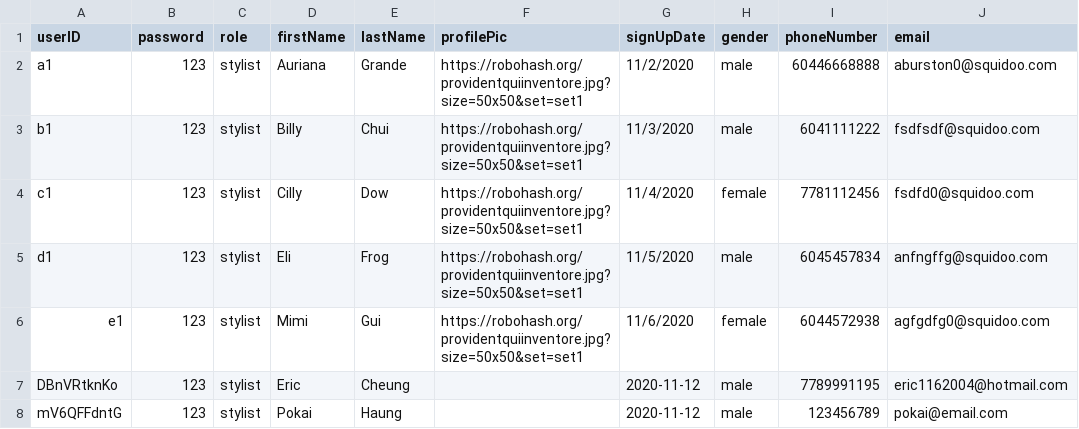
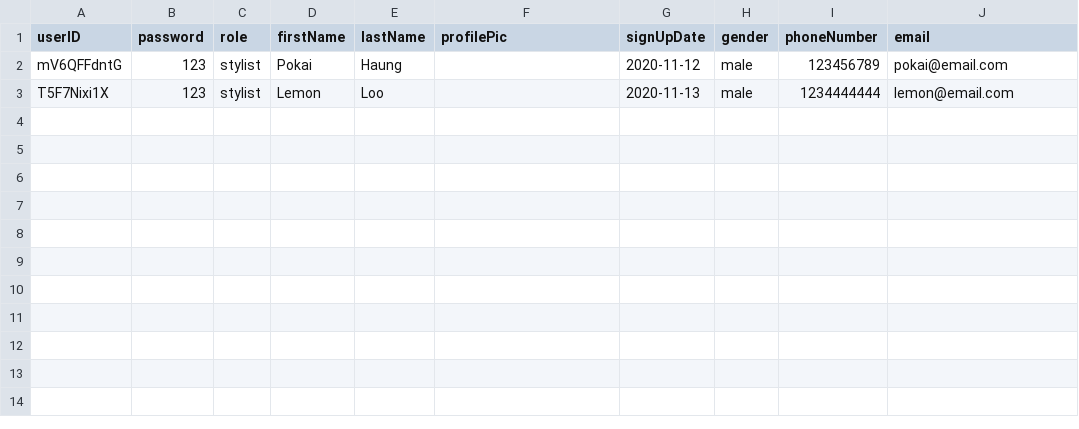
Before and after one commit to pokai-huang0828/cstp1206_hair_salon, a CSV file: data/user.data.csv, drawn as a sheet.

```diff
--- a/data/user.data.csv
+++ b/data/user.data.csv
@@ -1,8 +1,3 @@
 userID,password,role,firstName,lastName,profilePic,signUpDate,gender,phoneNumber,email
-a1,123,stylist,Auriana,Grande,https://robohash.org/providentquiinventore.jpg?size=50x50&set=set1,11/2/2020,male,60446668888,aburston0@squidoo.com
-b1,123,stylist,Billy,Chui,https://robohash.org/providentquiinventore.jpg?size=50x50&set=set1,11/3/2020,male,6041111222,fsdfsdf@squidoo.com
-c1,123,stylist,Cilly,Dow,https://robohash.org/providentquiinventore.jpg?size=50x50&set=set1,11/4/2020,female,7781112456,fsdfd0@squidoo.com
-d1,123,stylist,Eli,Frog,https://robohash.org/providentquiinventore.jpg?size=50x50&set=set1,11/5/2020,male,6045457834,anfngffg@squidoo.com
-e1,123,stylist,Mimi,Gui,https://robohash.org/providentquiinventore.jpg?size=50x50&set=set1,11/6/2020,female,6044572938,agfgdfg0@squidoo.com
-DBnVRtknKo,123,stylist,Eric,Cheung,,2020-11-12,male,7789991195,eric1162004@hotmail.com
 mV6QFFdntG,123,stylist,Pokai,Haung,,2020-11-12,male,123456789,pokai@email.com
+T5F7Nixi1X,123,stylist,Lemon,Loo,,2020-11-13,male,1234444444,lemon@email.com
```
Also changed, not shown: 4 other files.
